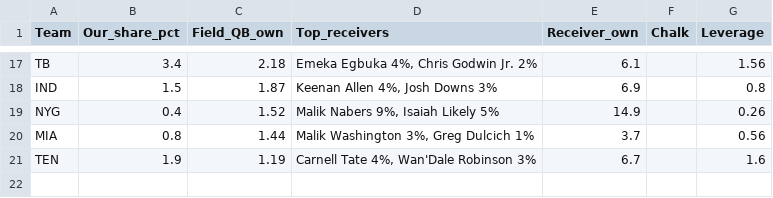
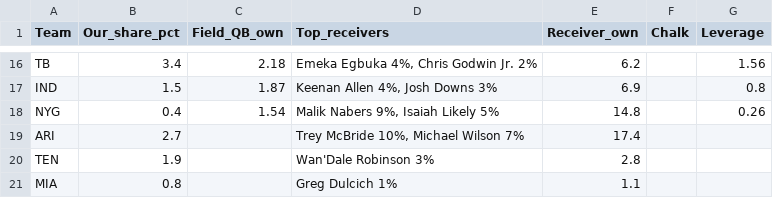
Before and after one commit to Authentic-66/FanDuel-DFS-Model, a CSV file: dfs-model/weeks/2026-w07/prelim/stacks.csv, drawn as a sheet; only a part is shown, gaps mark what is left out; removed rows and columns are numbered as before the commit, all else as after; the diff covers the shown part only; the diff names each change by its address in the sheet, - before the commit and + after, or states it on an @@ line.

```diff
--- a/dfs-model/weeks/2026-w07/prelim/stacks.csv
+++ b/dfs-model/weeks/2026-w07/prelim/stacks.csv
-E16 (Receiver_own): 6.1
+E16 (Receiver_own): 6.2
-C18 (Field_QB_own): 1.52
+C18 (Field_QB_own): 1.54
-E18 (Receiver_own): 14.9
+E18 (Receiver_own): 14.8
-row 20: MIA | 0.8 | 1.44 | Malik Washington 3%, Greg Dulcich 1% | 3.7 |  | 0.56
+row 19: ARI | 2.7 |  | Trey McBride 10%, Michael Wilson 7% | 17.4
-C20 (Field_QB_own): 1.19
+C20 (Field_QB_own): (empty)
-D20 (Top_receivers): Carnell Tate 4%, Wan'Dale Robinson 3%
+D20 (Top_receivers): Wan'Dale Robinson 3%
-E20 (Receiver_own): 6.7
+E20 (Receiver_own): 2.8
-G20 (Leverage): 1.6
+G20 (Leverage): (empty)
+row 21: MIA | 0.8 |  | Greg Dulcich 1% | 1.1
```
Also changed, not shown: 1 added row, 2 removed rows and 29 edited cells elsewhere in this file, dfs-model/weeks/2026-w07/prelim/exposure.csv, dfs-model/weeks/2026-w07/prelim/projections.csv, 4 other files.
